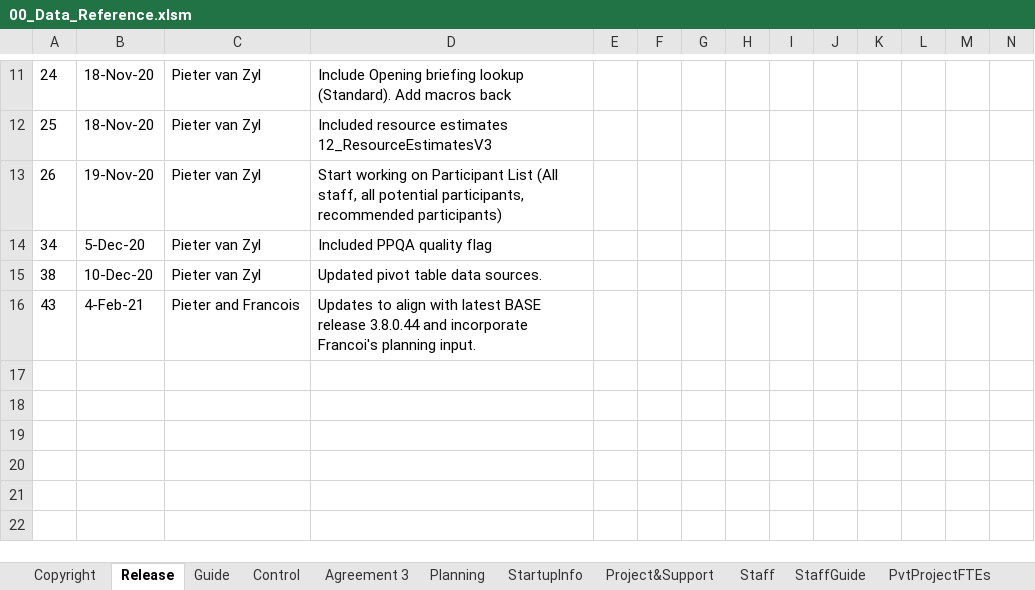
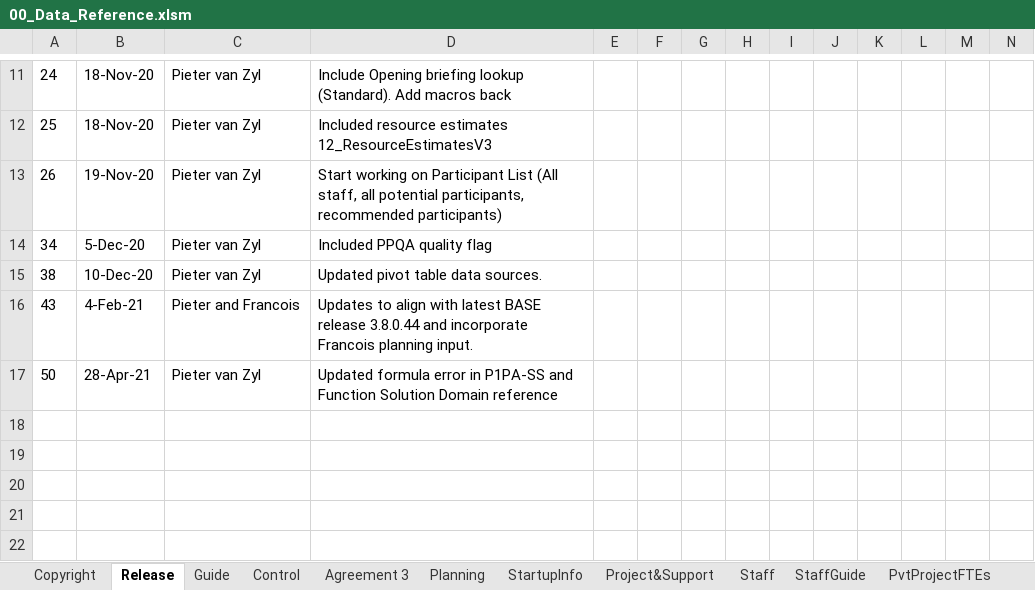
Before and after one commit to DemixTech/CMMITools, an Excel workbook: 2021-04-12to04-16 (A5) C53517 SoftMARS/00_Data_Reference.xlsm, sheet Release, drawn as a sheet; only a part is shown, gaps mark what is left out; values as stored, in another font and other column widths than the file's, no borders; charts and pictures not drawn; rows hold the shown columns only; the diff names each change by its address in the sheet, - before the commit and + after, or states it on an @@ line.

```diff
--- a/2021-04-12to04-16 (A5) C53517 SoftMARS/00_Data_Reference.xlsm (sheet Release)
+++ b/2021-04-12to04-16 (A5) C53517 SoftMARS/00_Data_Reference.xlsm (sheet Release)
-D16: …and incorporate Francoi's planning input.
+D16: …and incorporate Francois planning input.
-row 17: (empty)
+row 17: 50 | 28-Apr-21 | Pieter van Zyl | Updated formula error in P1PA-SS and Function Solution Domain reference
```
Also changed, not shown: sheet Tables, sheet Agreement 3, sheet Project&Support, formulas that keep their value, charts or pictures, 5 other files.
